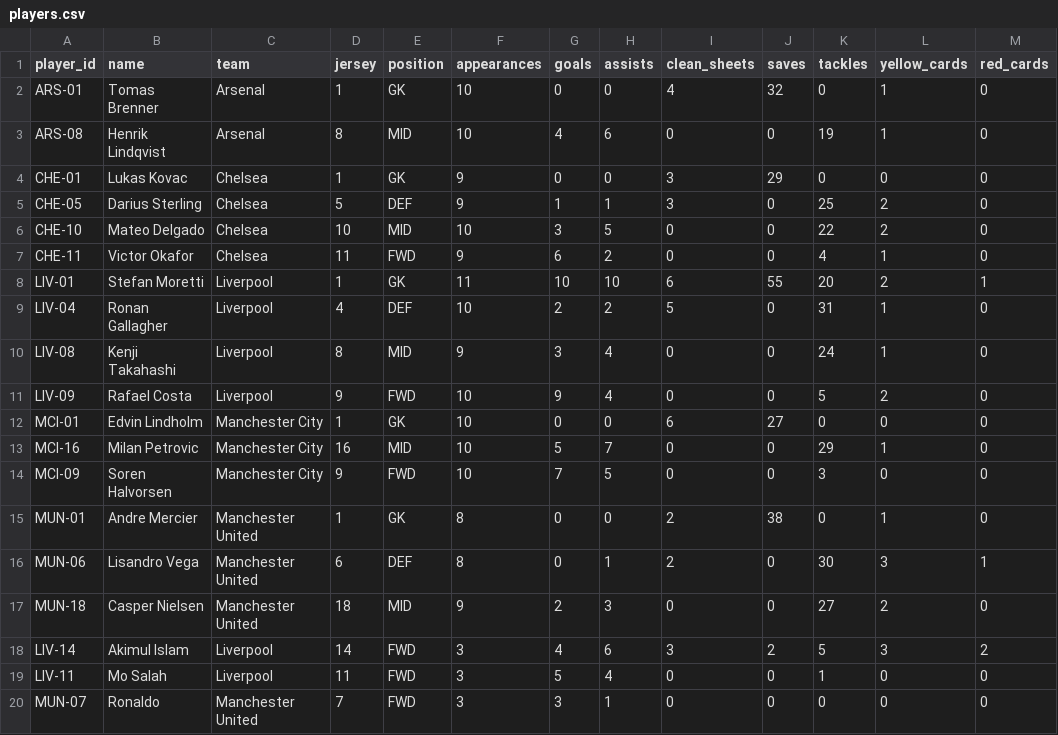
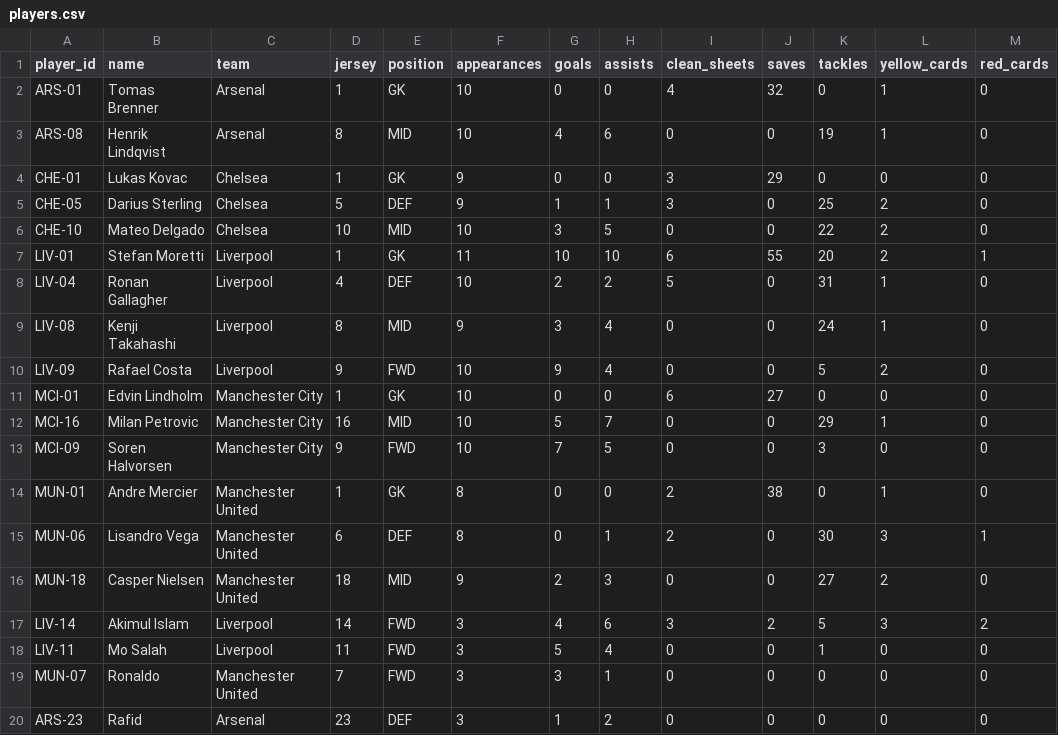
Before and after one commit to Akimul-Islam/Football_Playera_Stats_Analayzer, a CSV file: data/players.csv, drawn as a sheet.

```diff
--- a/data/players.csv
+++ b/data/players.csv
@@ -6,3 +6,2 @@ CHE-05,Darius Sterling,Chelsea,5,DEF,9,1,1,3,0,25,2,0
 CHE-10,Mateo Delgado,Chelsea,10,MID,10,3,5,0,0,22,2,0
-CHE-11,Victor Okafor,Chelsea,11,FWD,9,6,2,0,0,4,1,0
 LIV-01,Stefan Moretti,Liverpool,1,GK,11,10,10,6,55,20,2,1
@@ -20 +19,2 @@ LIV-11,Mo Salah,Liverpool,11,FWD,3,5,4,0,0,1,0,0
 MUN-07,Ronaldo,Manchester United,7,FWD,3,3,1,0,0,0,0,0
+ARS-23,Rafid,Arsenal,23,DEF,3,1,2,0,0,0,0,0
```
Also changed, not shown: 3 other files.
